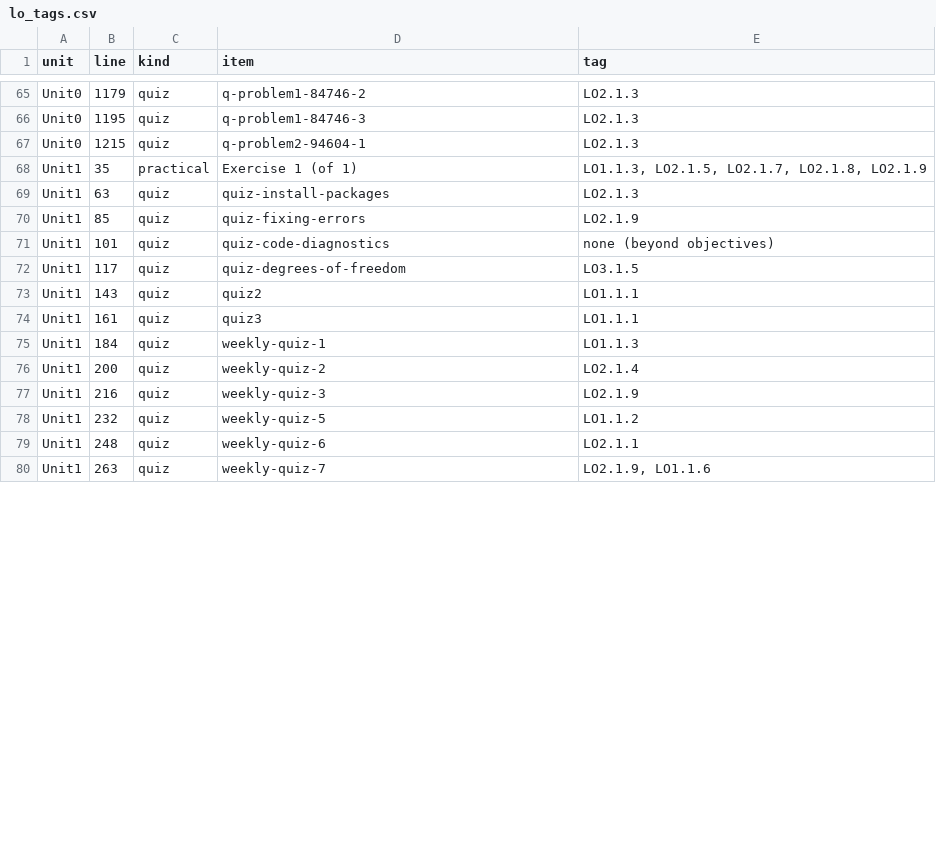
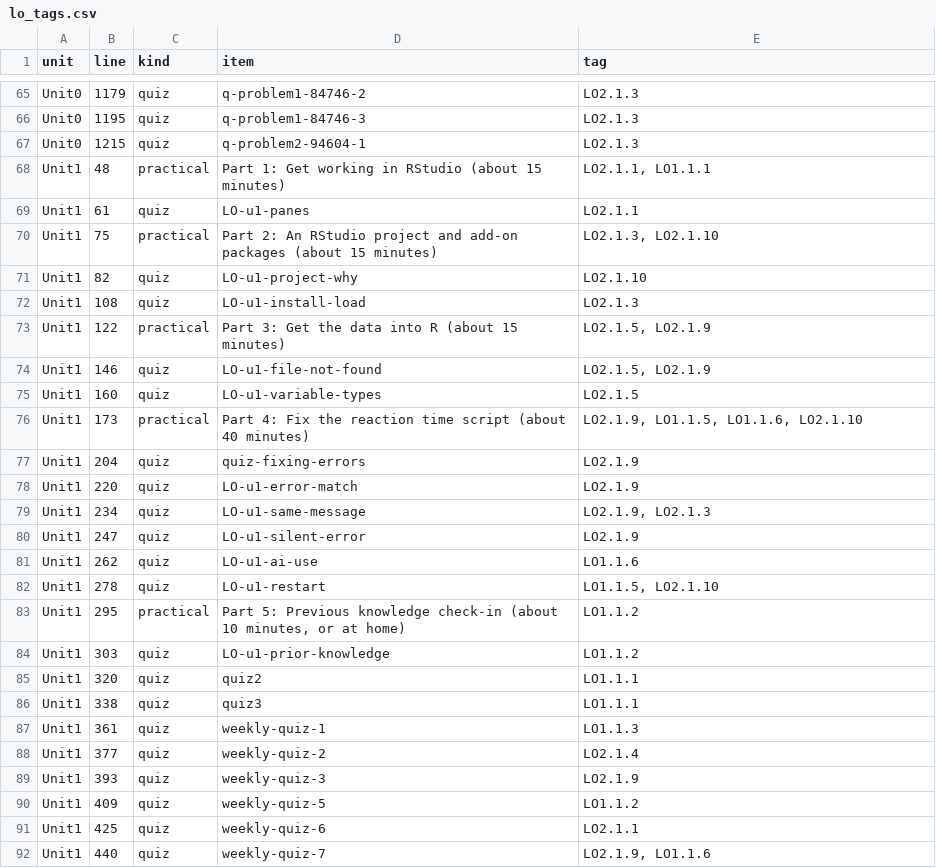
Before and after one commit to opetchey/BIO144_Practicals_WAs, a CSV file: tools/lo_tags.csv, drawn as a sheet; only a part is shown, gaps mark what is left out; the diff covers the shown part only.

Commit message:
revision of Unit1

```diff
--- a/tools/lo_tags.csv
+++ b/tools/lo_tags.csv
@@ -67,14 +67,26 @@
 "Unit0",1215,"quiz","q-problem2-94604-1","LO2.1.3"
-"Unit1",35,"practical","Exercise 1 (of 1)","LO1.1.3, LO2.1.5, LO2.1.7, LO2.1.8, LO2.1.9"
-"Unit1",63,"quiz","quiz-install-packages","LO2.1.3"
-"Unit1",85,"quiz","quiz-fixing-errors","LO2.1.9"
-"Unit1",101,"quiz","quiz-code-diagnostics","none (beyond objectives)"
-"Unit1",117,"quiz","quiz-degrees-of-freedom","LO3.1.5"
-"Unit1",143,"quiz","quiz2","LO1.1.1"
-"Unit1",161,"quiz","quiz3","LO1.1.1"
-"Unit1",184,"quiz","weekly-quiz-1","LO1.1.3"
-"Unit1",200,"quiz","weekly-quiz-2","LO2.1.4"
-"Unit1",216,"quiz","weekly-quiz-3","LO2.1.9"
-"Unit1",232,"quiz","weekly-quiz-5","LO1.1.2"
-"Unit1",248,"quiz","weekly-quiz-6","LO2.1.1"
-"Unit1",263,"quiz","weekly-quiz-7","LO2.1.9, LO1.1.6"
+"Unit1",48,"practical","Part 1: Get working in RStudio (about 15 minutes)","LO2.1.1, LO1.1.1"
+"Unit1",61,"quiz","LO-u1-panes","LO2.1.1"
+"Unit1",75,"practical","Part 2: An RStudio project and add-on packages (about 15 minutes)","LO2.1.3, LO2.1.10"
+"Unit1",82,"quiz","LO-u1-project-why","LO2.1.10"
+"Unit1",108,"quiz","LO-u1-install-load","LO2.1.3"
+"Unit1",122,"practical","Part 3: Get the data into R (about 15 minutes)","LO2.1.5, LO2.1.9"
+"Unit1",146,"quiz","LO-u1-file-not-found","LO2.1.5, LO2.1.9"
+"Unit1",160,"quiz","LO-u1-variable-types","LO2.1.5"
+"Unit1",173,"practical","Part 4: Fix the reaction time script (about 40 minutes)","LO2.1.9, LO1.1.5, LO1.1.6, LO2.1.10"
+"Unit1",204,"quiz","quiz-fixing-errors","LO2.1.9"
+"Unit1",220,"quiz","LO-u1-error-match","LO2.1.9"
+"Unit1",234,"quiz","LO-u1-same-message","LO2.1.9, LO2.1.3"
+"Unit1",247,"quiz","LO-u1-silent-error","LO2.1.9"
+"Unit1",262,"quiz","LO-u1-ai-use","LO1.1.6"
+"Unit1",278,"quiz","LO-u1-restart","LO1.1.5, LO2.1.10"
+"Unit1",295,"practical","Part 5: Previous knowledge check-in (about 10 minutes, or at home)","LO1.1.2"
+"Unit1",303,"quiz","LO-u1-prior-knowledge","LO1.1.2"
+"Unit1",320,"quiz","quiz2","LO1.1.1"
+"Unit1",338,"quiz","quiz3","LO1.1.1"
+"Unit1",361,"quiz","weekly-quiz-1","LO1.1.3"
+"Unit1",377,"quiz","weekly-quiz-2","LO2.1.4"
+"Unit1",393,"quiz","weekly-quiz-3","LO2.1.9"
+"Unit1",409,"quiz","weekly-quiz-5","LO1.1.2"
+"Unit1",425,"quiz","weekly-quiz-6","LO2.1.1"
+"Unit1",440,"quiz","weekly-quiz-7","LO2.1.9, LO1.1.6"
```
Also changed, not shown: 1 added row and 2 edited cells elsewhere in this file, 5 other files.
